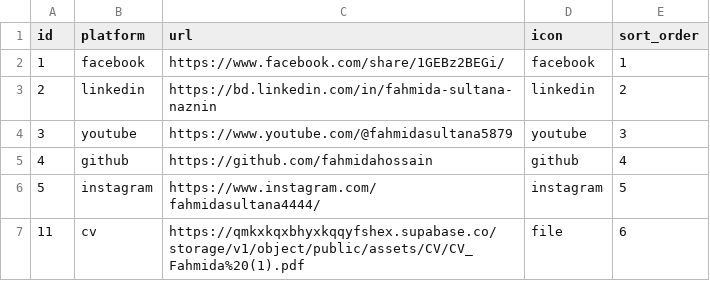
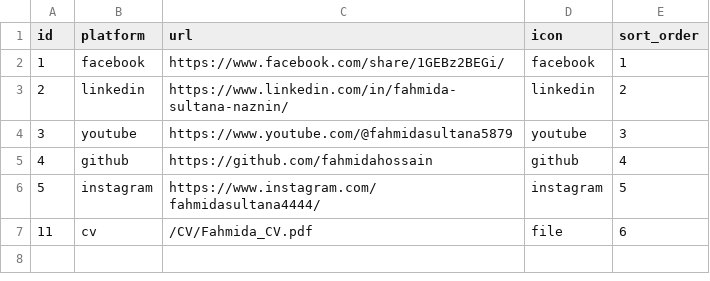
Before and after one commit to MdSium003/fahmida_protofolio, a CSV file: public/data/social_links.csv, drawn as a sheet.

```diff
--- a/public/data/social_links.csv
+++ b/public/data/social_links.csv
@@ -2,3 +2,3 @@
 "1","facebook","https://www.facebook.com/share/1GEBz2BEGi/","facebook","1"
-"2","linkedin","https://bd.linkedin.com/in/fahmida-sultana-naznin","linkedin","2"
+"2","linkedin","https://www.linkedin.com/in/fahmida-sultana-naznin/","linkedin","2"
 "3","youtube","https://www.youtube.com/@fahmidasultana5879","youtube","3"
@@ -6,2 +6,2 @@
 "5","instagram","https://www.instagram.com/fahmidasultana4444/","instagram","5"
-"11","cv","https://qmkxkqxbhyxkqqyfshex.supabase.co/storage/v1/object/public/assets/CV/CV_Fahmida%20(1).pdf","file","6"
+"11","cv","/CV/Fahmida_CV.pdf","file","6"
```
Also changed, not shown: public/data/awards.csv, public/data/education.csv, 28 other files.
